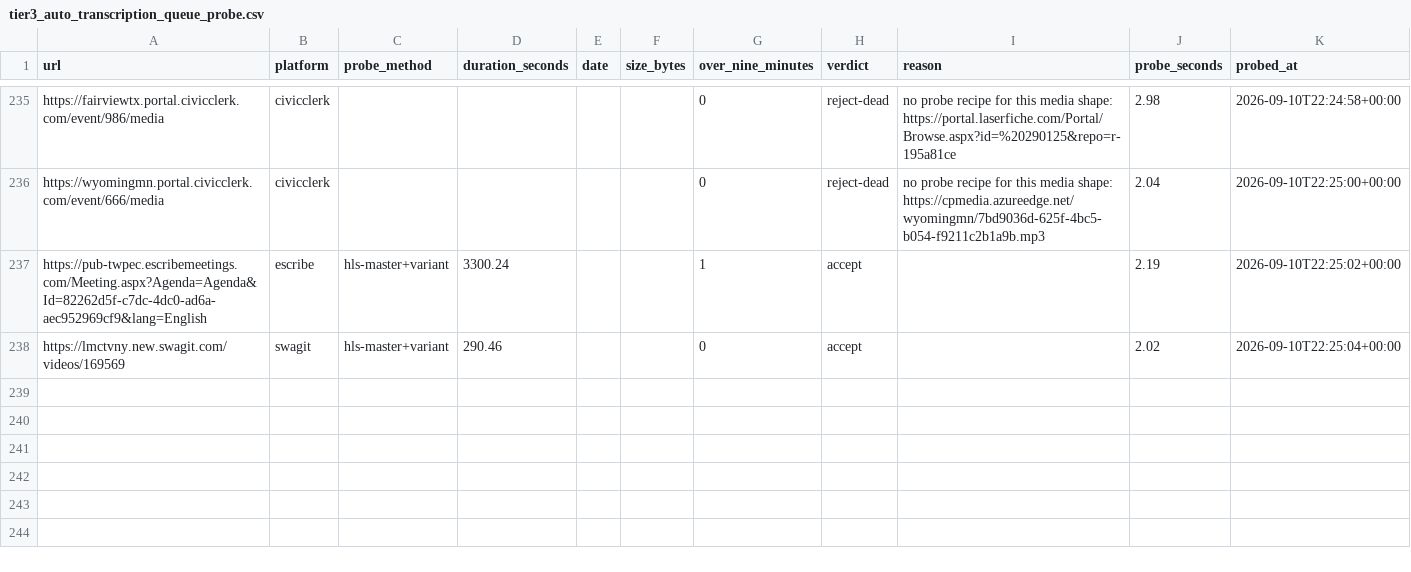
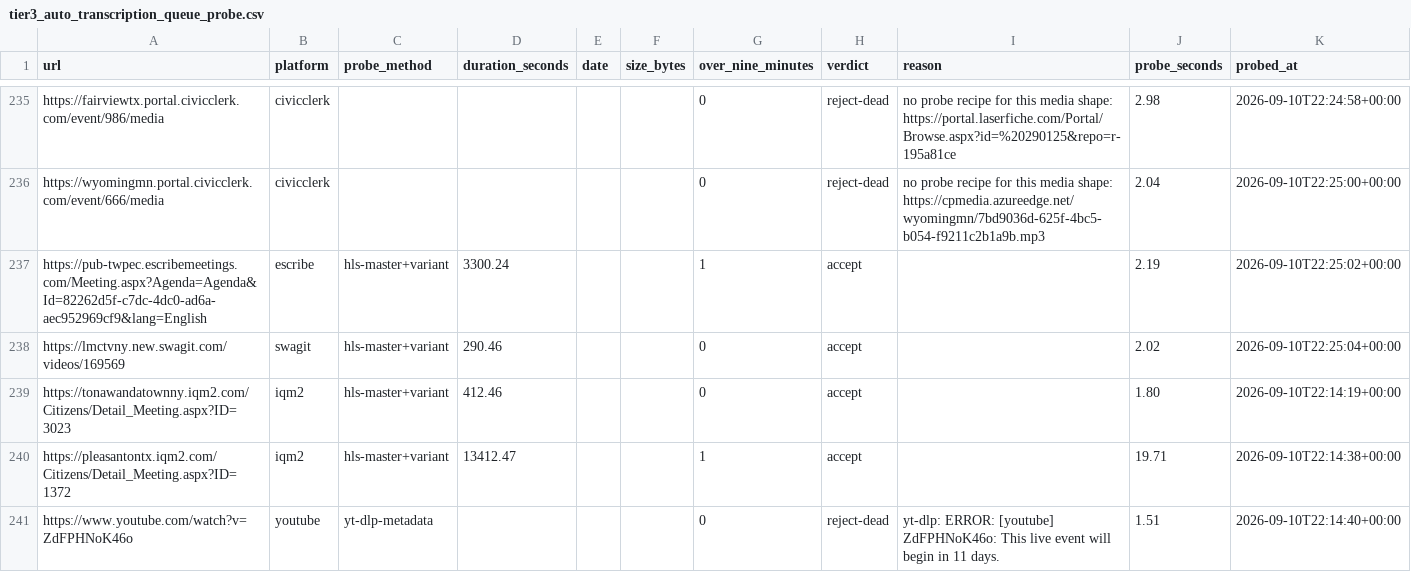
Before and after one commit to mroconnell/rtr-deeplink, a CSV file: scripts/tier3_auto_transcription_queue_probe.csv, drawn as a sheet; only a part is shown, gaps mark what is left out.

```diff
--- a/scripts/tier3_auto_transcription_queue_probe.csv
+++ b/scripts/tier3_auto_transcription_queue_probe.csv
@@ -238 +238,4 @@ https://pub-twpec.escribemeetings.com/Meeting.aspx?Agenda=Agenda&Id=82262d5f-c7d
 https://lmctvny.new.swagit.com/videos/169569,swagit,hls-master+variant,290.46,,,0,accept,,2.02,2026-09-10T22:25:04+00:00
+https://tonawandatownny.iqm2.com/Citizens/Detail_Meeting.aspx?ID=3023,iqm2,hls-master+variant,412.46,,,0,accept,,1.80,2026-09-10T22:14:19+00:00
+https://pleasantontx.iqm2.com/Citizens/Detail_Meeting.aspx?ID=1372,iqm2,hls-master+variant,13412.47,,,1,accept,,19.71,2026-09-10T22:14:38+00:00
+https://www.youtube.com/watch?v=ZdFPHNoK46o,youtube,yt-dlp-metadata,,,,0,reject-dead,yt-dlp: ERROR: [youtube] ZdFPHNoK46o: This live event will begin in 11 days.,1.51,2026-09-10T22:14:40+00:00
```
Also changed, not shown: 4 other files.
